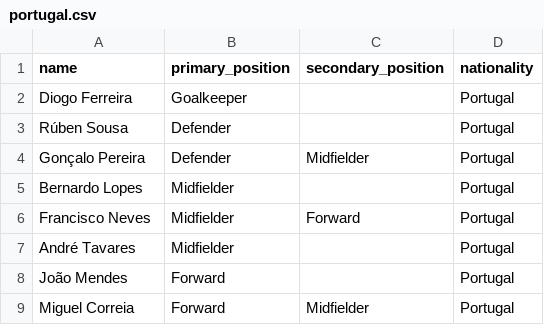
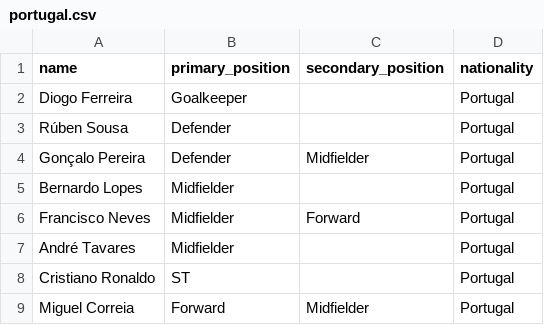
Before and after one commit to SadmanSakibKhan11/KickoffXI, a CSV file: data/teams/portugal.csv, drawn as a sheet.

```diff
--- a/data/teams/portugal.csv
+++ b/data/teams/portugal.csv
@@ -7,3 +7,3 @@ Francisco Neves,Midfielder,Forward,Portugal
 André Tavares,Midfielder,,Portugal
-João Mendes,Forward,,Portugal
+Cristiano Ronaldo,ST,,Portugal
 Miguel Correia,Forward,Midfielder,Portugal
```
Also changed, not shown: data/teams/brazil.csv, data/teams/england.csv, 37 other files.
